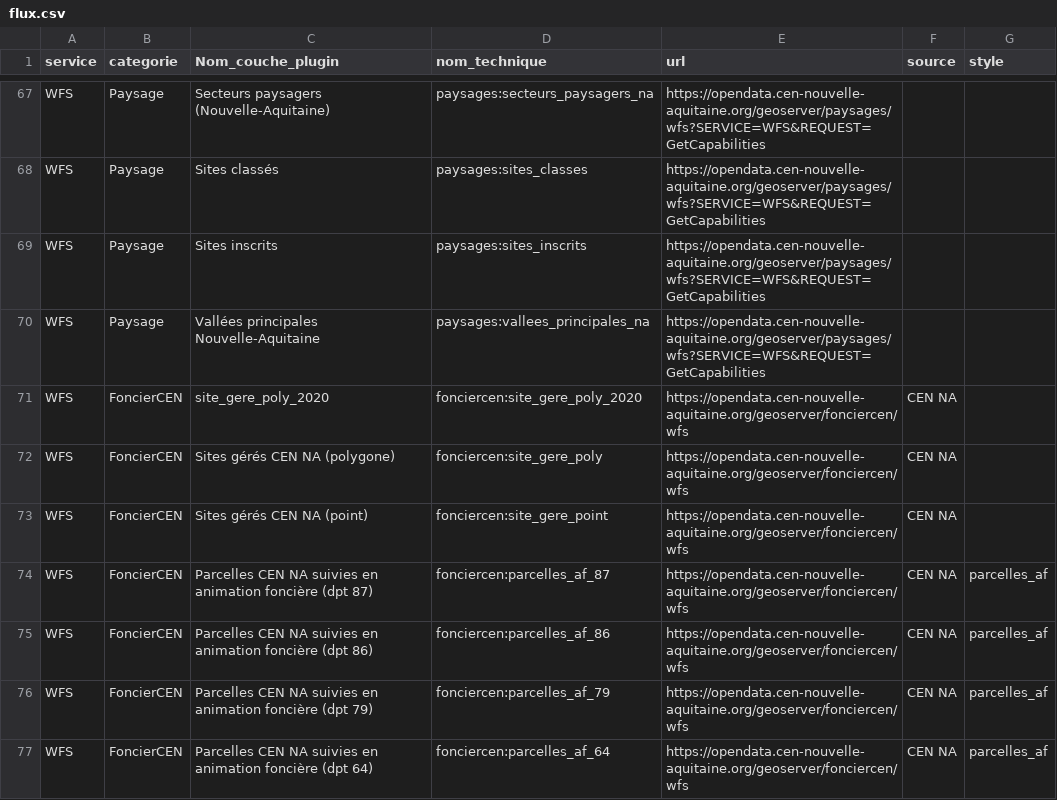
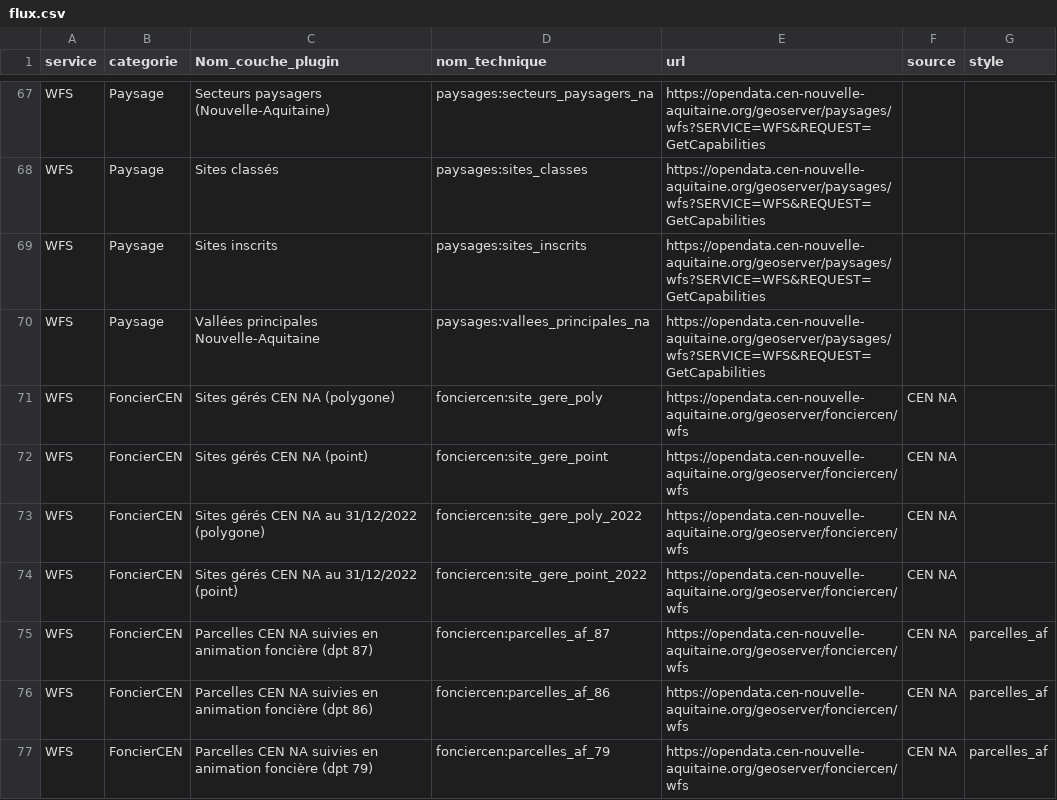
Before and after one commit to CEN-Nouvelle-Aquitaine/fluxcen, a CSV file: flux.csv, drawn as a sheet; only a part is shown, gaps mark what is left out; the shorter side is filled out with more unchanged rows.

Commit message:
UPDATE sites gérés CEN NA

```diff
--- a/flux.csv
+++ b/flux.csv
@@ -70,5 +70,6 @@ WFS;Paysage;Sites inscrits;paysages:sites_inscrits;https://opendata.cen-nouvelle
 WFS;Paysage;Vallées principales Nouvelle-Aquitaine;paysages:vallees_principales_na;https://opendata.cen-nouvelle-aquitaine.org/geoserver/paysages/wfs?SERVICE=WFS&REQUEST=GetCapabilities;;
-WFS;FoncierCEN;site_gere_poly_2020;fonciercen:site_gere_poly_2020;https://opendata.cen-nouvelle-aquitaine.org/geoserver/fonciercen/wfs;CEN NA;
 WFS;FoncierCEN;Sites gérés CEN NA (polygone);fonciercen:site_gere_poly;https://opendata.cen-nouvelle-aquitaine.org/geoserver/fonciercen/wfs;CEN NA;
 WFS;FoncierCEN;Sites gérés CEN NA (point);fonciercen:site_gere_point;https://opendata.cen-nouvelle-aquitaine.org/geoserver/fonciercen/wfs;CEN NA;
+WFS;FoncierCEN;Sites gérés CEN NA au 31/12/2022 (polygone);fonciercen:site_gere_poly_2022;https://opendata.cen-nouvelle-aquitaine.org/geoserver/fonciercen/wfs;CEN NA;
+WFS;FoncierCEN;Sites gérés CEN NA au 31/12/2022 (point);fonciercen:site_gere_point_2022;https://opendata.cen-nouvelle-aquitaine.org/geoserver/fonciercen/wfs;CEN NA;
 WFS;FoncierCEN;Parcelles CEN NA suivies en animation foncière (dpt 87);fonciercen:parcelles_af_87;https://opendata.cen-nouvelle-aquitaine.org/geoserver/fonciercen/wfs;CEN NA;parcelles_af
```
